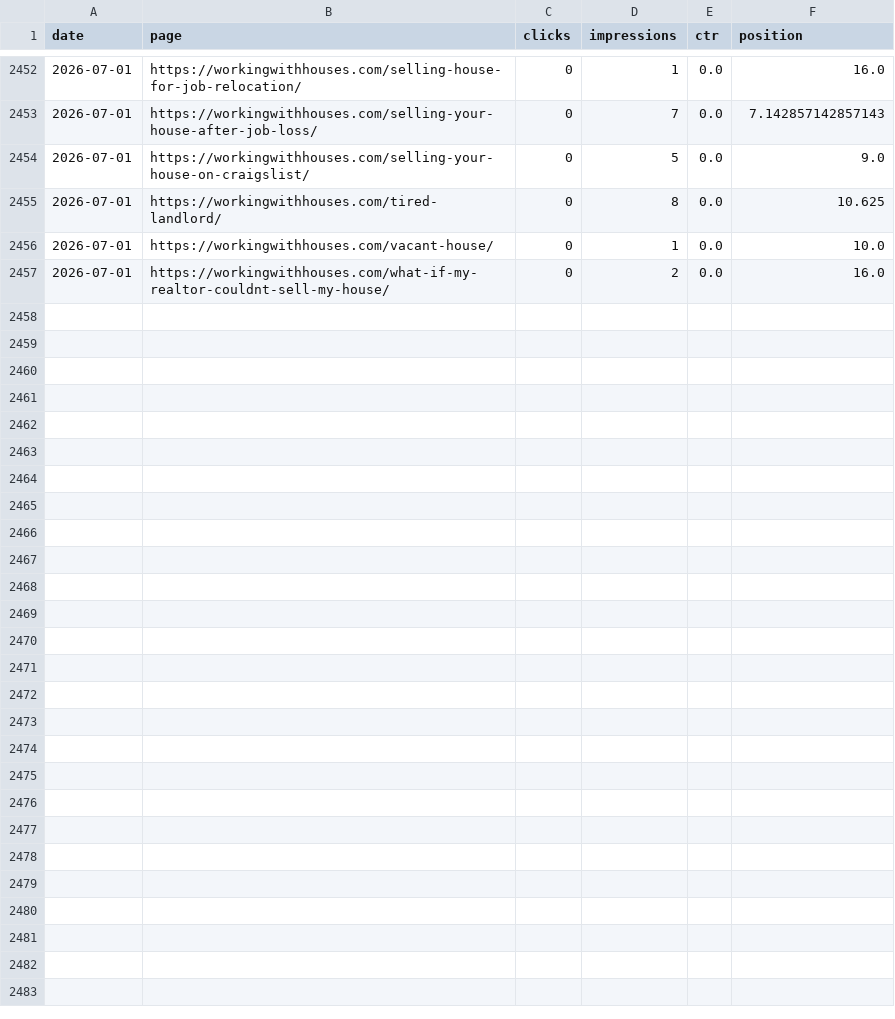
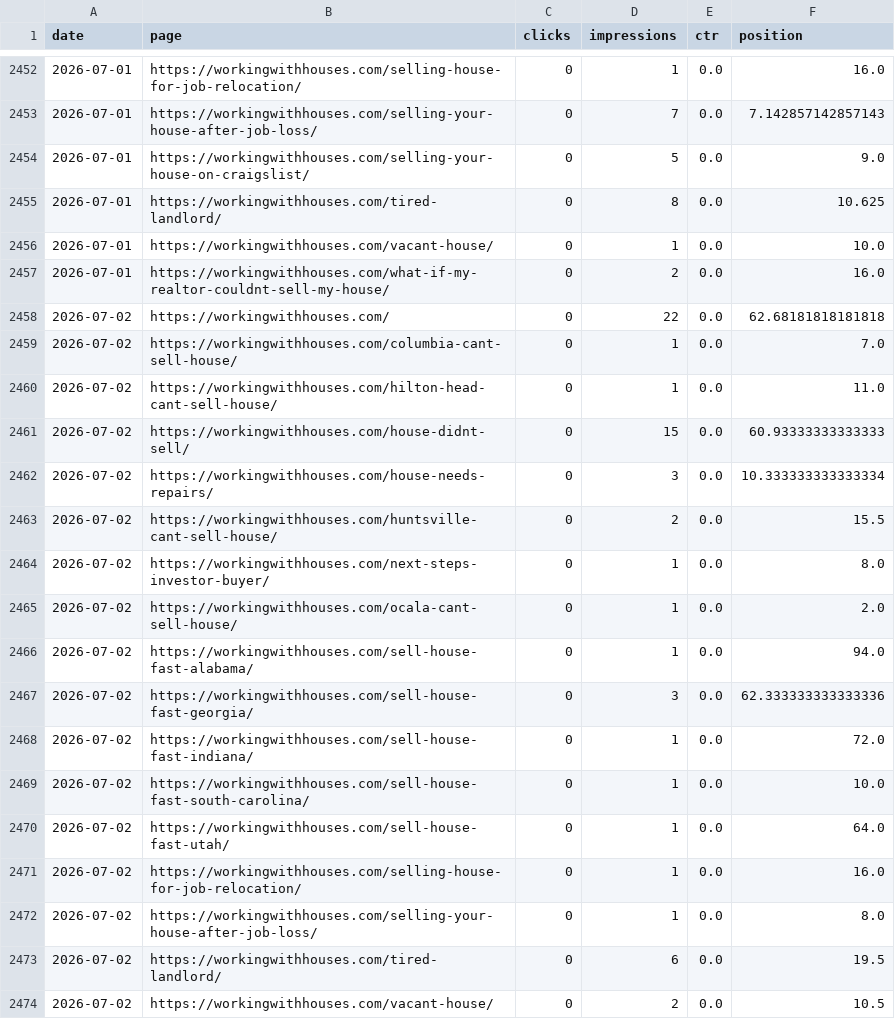
Before and after one commit to figlesias7/GSC-Tracker, a CSV file: data/gsc_daily_data.csv, drawn as a sheet; only a part is shown, gaps mark what is left out; the diff names each change by its address in the sheet, - before the commit and + after, or states it on an @@ line.

```diff
--- a/data/gsc_daily_data.csv
+++ b/data/gsc_daily_data.csv
+row 2458: 2026-07-02 | https://workingwithhouses.com/ | 0 | 22 | 0.0 | 62.68181818181818
+row 2459: 2026-07-02 | https://workingwithhouses.com/columbia-cant-sell-house/ | 0 | 1 | 0.0 | 7.0
+row 2460: 2026-07-02 | https://workingwithhouses.com/hilton-head-cant-sell-house/ | 0 | 1 | 0.0 | 11.0
+row 2461: 2026-07-02 | https://workingwithhouses.com/house-didnt-sell/ | 0 | 15 | 0.0 | 60.93333333333333
+row 2462: 2026-07-02 | https://workingwithhouses.com/house-needs-repairs/ | 0 | 3 | 0.0 | 10.333333333333334
+row 2463: 2026-07-02 | https://workingwithhouses.com/huntsville-cant-sell-house/ | 0 | 2 | 0.0 | 15.5
+row 2464: 2026-07-02 | https://workingwithhouses.com/next-steps-investor-buyer/ | 0 | 1 | 0.0 | 8.0
+row 2465: 2026-07-02 | https://workingwithhouses.com/ocala-cant-sell-house/ | 0 | 1 | 0.0 | 2.0
+row 2466: 2026-07-02 | https://workingwithhouses.com/sell-house-fast-alabama/ | 0 | 1 | 0.0 | 94.0
+row 2467: 2026-07-02 | https://workingwithhouses.com/sell-house-fast-georgia/ | 0 | 3 | 0.0 | 62.333333333333336
+row 2468: 2026-07-02 | https://workingwithhouses.com/sell-house-fast-indiana/ | 0 | 1 | 0.0 | 72.0
+row 2469: 2026-07-02 | https://workingwithhouses.com/sell-house-fast-south-carolina/ | 0 | 1 | 0.0 | 10.0
+row 2470: 2026-07-02 | https://workingwithhouses.com/sell-house-fast-utah/ | 0 | 1 | 0.0 | 64.0
+row 2471: 2026-07-02 | https://workingwithhouses.com/selling-house-for-job-relocation/ | 0 | 1 | 0.0 | 16.0
+row 2472: 2026-07-02 | https://workingwithhouses.com/selling-your-house-after-job-loss/ | 0 | 1 | 0.0 | 8.0
+row 2473: 2026-07-02 | https://workingwithhouses.com/tired-landlord/ | 0 | 6 | 0.0 | 19.5
+row 2474: 2026-07-02 | https://workingwithhouses.com/vacant-house/ | 0 | 2 | 0.0 | 10.5
```
Also changed, not shown: 1 other file.
